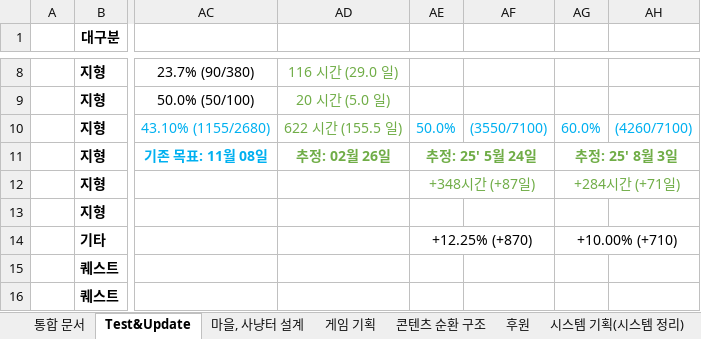
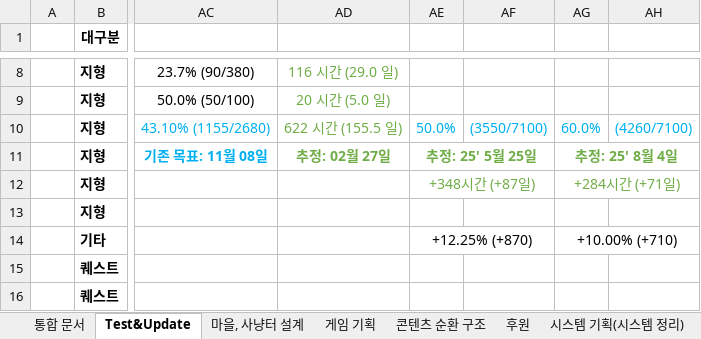
Before and after one commit to fooiffs/OMORPG, an Excel workbook: OMO RPG.xlsx, sheet Test&Update, drawn as a sheet; only a part is shown, gaps mark what is left out; values as stored, in another font and other column widths than the file's, no borders; conditional formats not drawn; the diff names each change by its address in the sheet, - before the commit and + after, or states it on an @@ line.

```diff
--- a/OMO RPG.xlsx (sheet Test&Update)
+++ b/OMO RPG.xlsx (sheet Test&Update)
-AD11: 추정: 02월 26일
+AD11: 추정: 02월 27일
-AE11: 추정: 25' 5월 24일
+AE11: 추정: 25' 5월 25일
-AG11: 추정: 25' 8월 3일
+AG11: 추정: 25' 8월 4일
```
Also changed, not shown: 2 other files.
